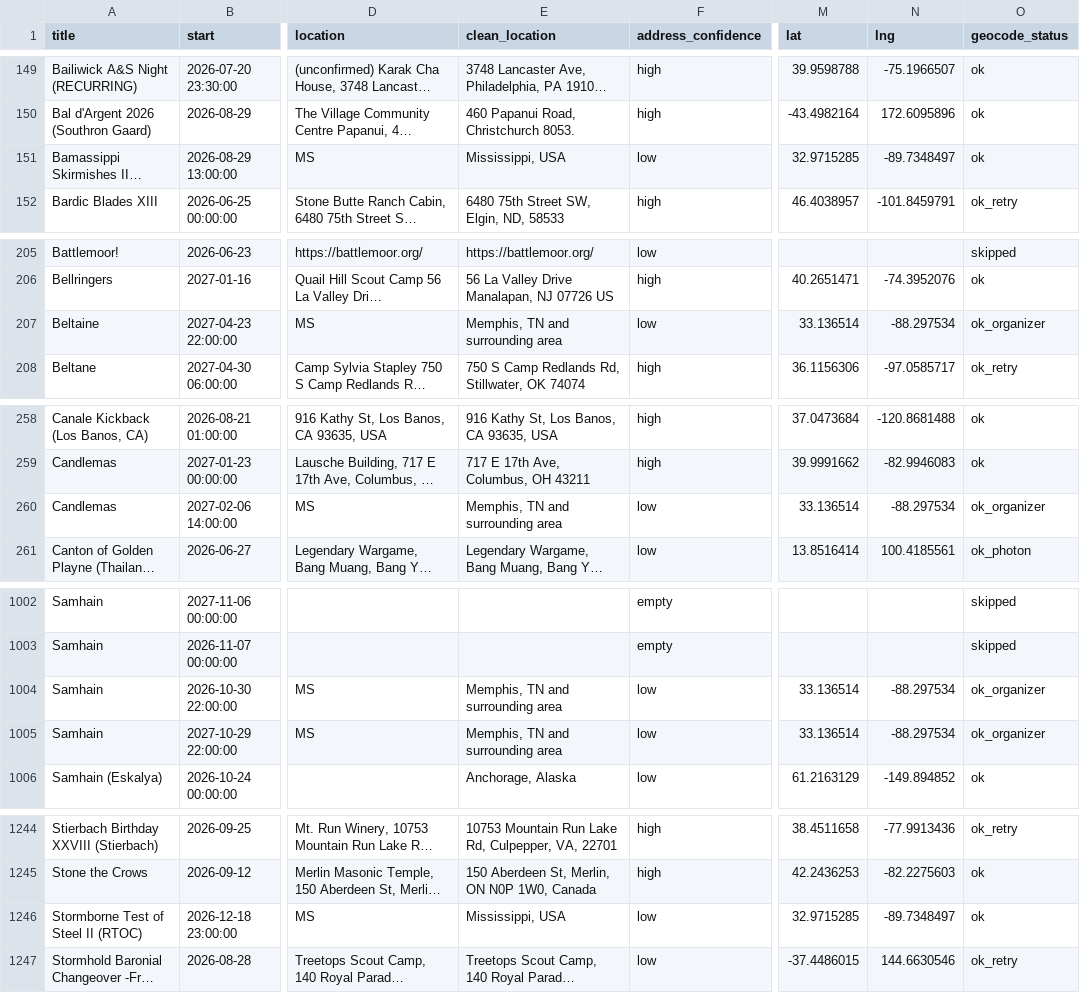
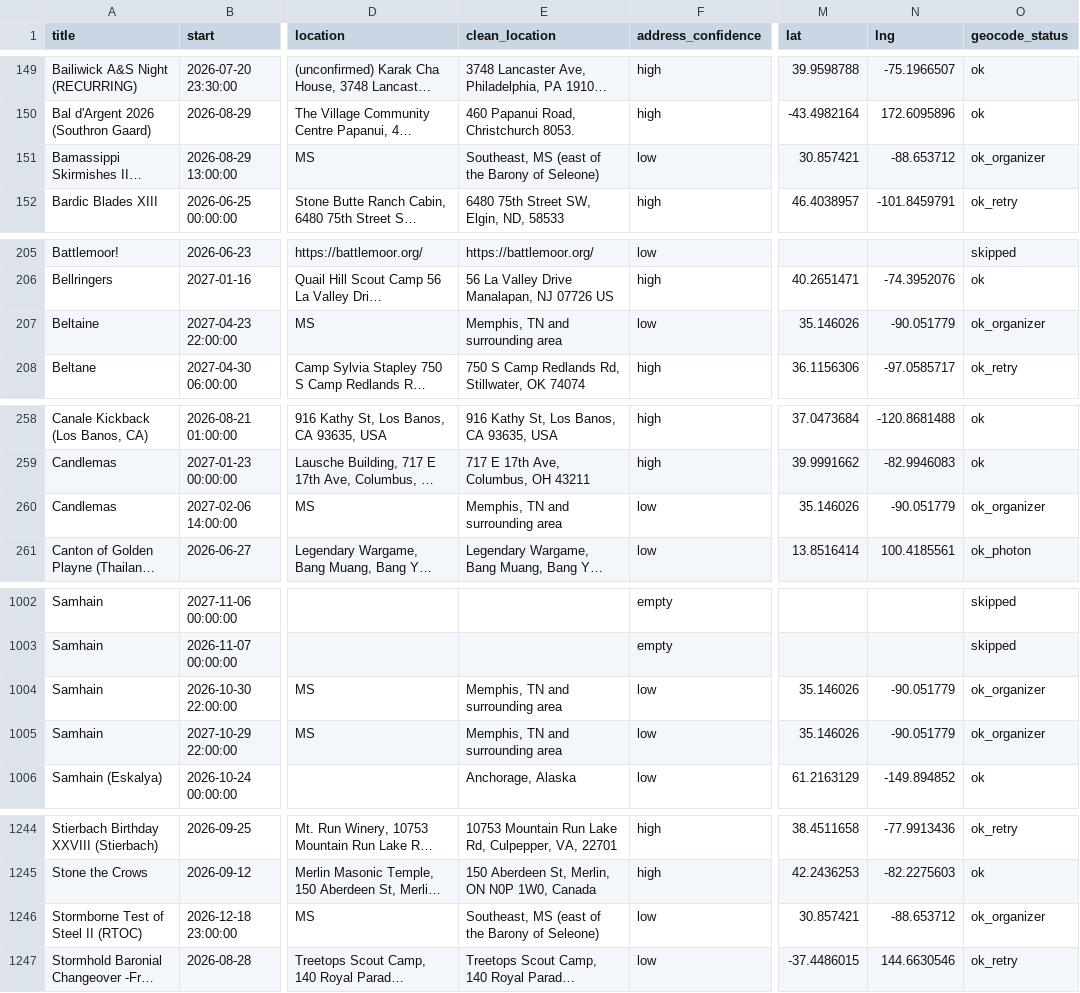
Before and after one commit to khs/scamap, a CSV file: sca_events_clean.csv, drawn as a sheet; only a part is shown, gaps mark what is left out; long unchanged cells end in …; the diff covers the shown part only; the diff names each change by its address in the sheet, - before the commit and + after, or states it on an @@ line.

```diff
--- a/sca_events_clean.csv
+++ b/sca_events_clean.csv
-E151 (clean_location): Mississippi, USA
+E151 (clean_location): Southeast, MS (east of the Barony of Seleone)
-M151 (lat): 32.9715285
+M151 (lat): 30.857421
-N151 (lng): -89.7348497
+N151 (lng): -88.653712
-O151 (geocode_status): ok
+O151 (geocode_status): ok_organizer
-M207 (lat): 33.136514
+M207 (lat): 35.146026
-N207 (lng): -88.297534
+N207 (lng): -90.051779
-M260 (lat): 33.136514
+M260 (lat): 35.146026
-N260 (lng): -88.297534
+N260 (lng): -90.051779
-M1004:M1005 (lat): 33.136514
+M1004:M1005 (lat): 35.146026
-N1004:N1005 (lng): -88.297534
+N1004:N1005 (lng): -90.051779
-E1246 (clean_location): Mississippi, USA
+E1246 (clean_location): Southeast, MS (east of the Barony of Seleone)
-M1246 (lat): 32.9715285
+M1246 (lat): 30.857421
-N1246 (lng): -89.7348497
+N1246 (lng): -88.653712
-O1246 (geocode_status): ok
+O1246 (geocode_status): ok_organizer
```
Also changed, not shown: 8 edited cells elsewhere in this file, locals.csv.
